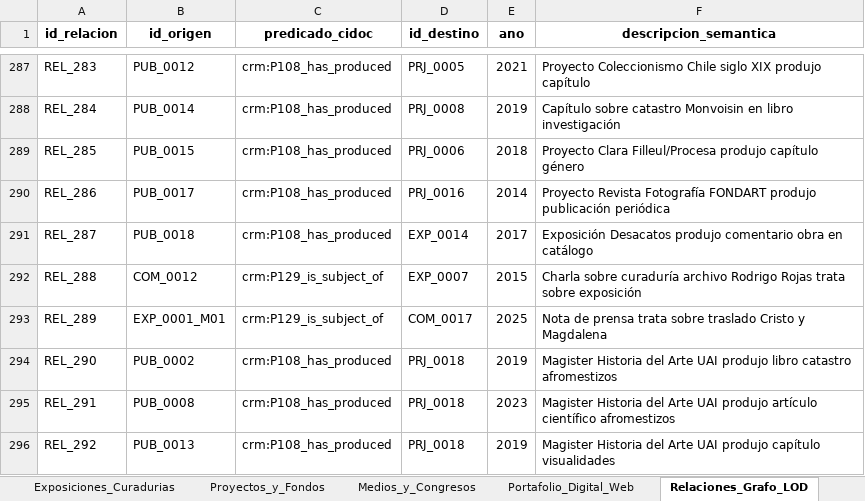
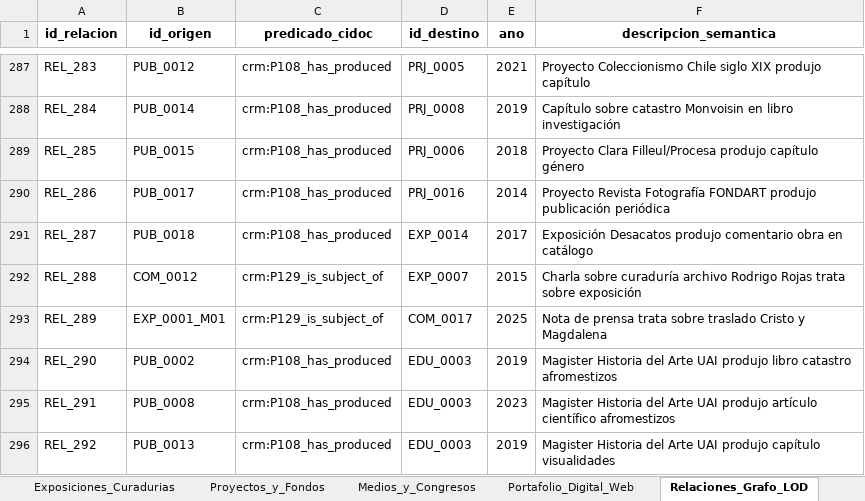
Before and after one commit to jaimeacuevas-cmd/jaime-cuevas-cv, an Excel workbook: data/CV_Dataset_Maestro_Jaime_Cuevas.xlsx, sheet Relaciones_Grafo_LOD, drawn as a sheet; only a part is shown, gaps mark what is left out; values as stored, in another font and other column widths than the file's, no borders; the diff names each change by its address in the sheet, - before the commit and + after, or states it on an @@ line.

```diff
--- a/data/CV_Dataset_Maestro_Jaime_Cuevas.xlsx (sheet Relaciones_Grafo_LOD)
+++ b/data/CV_Dataset_Maestro_Jaime_Cuevas.xlsx (sheet Relaciones_Grafo_LOD)
-D294:D296 (id_destino): PRJ_0018
+D294:D296 (id_destino): EDU_0003
```
Also changed, not shown: sheet Proyectos_y_Fondos, 2 other files.
